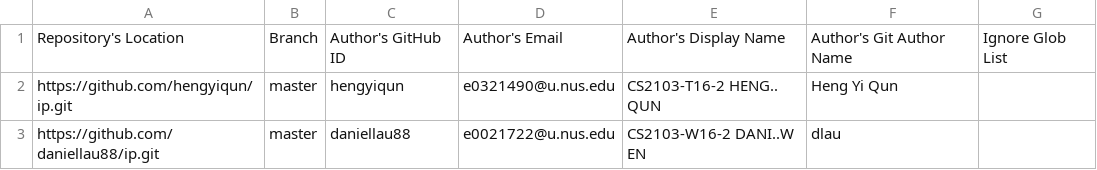
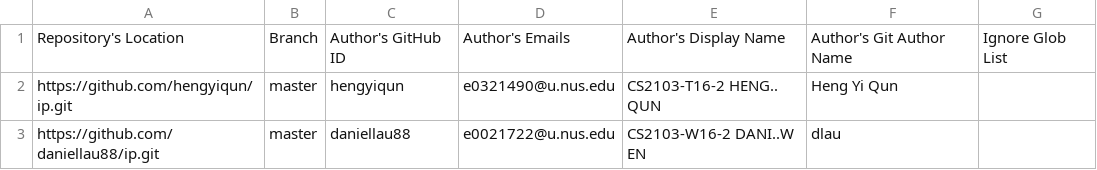
Before and after one commit to nus-cs2103-AY2021S2/ip-dashboard, a CSV file: configs/author-config.csv, drawn as a sheet; only a part is shown.

Commit message:
Update configs

```diff
--- a/configs/author-config.csv
+++ b/configs/author-config.csv
@@ -1,2 +1,2 @@
-Repository's Location,Branch,Author's GitHub ID,Author's Email,Author's Display Name,Author's Git Author Name,Ignore Glob List
+Repository's Location,Branch,Author's GitHub ID,Author's Emails,Author's Display Name,Author's Git Author Name,Ignore Glob List
 https://github.com/hengyiqun/ip.git,master,hengyiqun,e0321490@u.nus.edu,CS2103-T16-2 HENG.. QUN,Heng Yi Qun,
```
